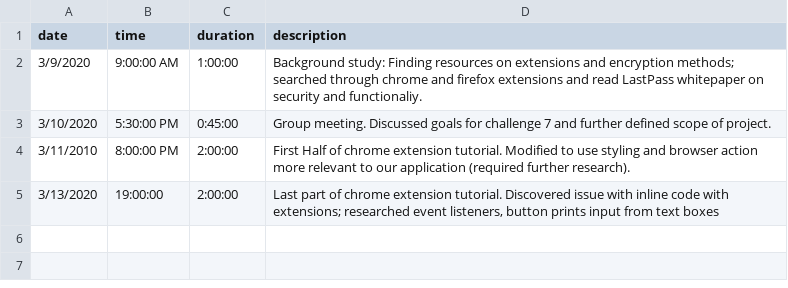
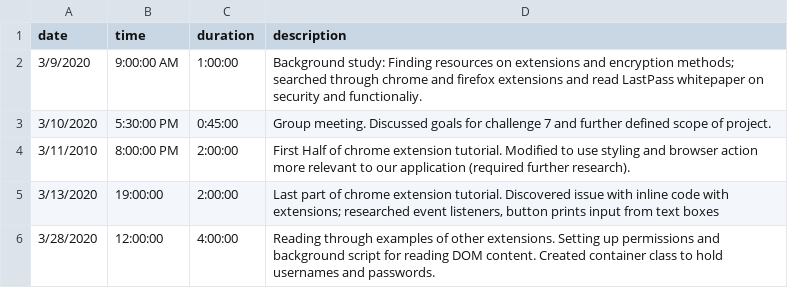
Before and after one commit to gzidlick/cs302final, a CSV file: LandonHarris_Timelog.csv, drawn as a sheet.

Commit message:
updated LKH timelog

```diff
--- a/LandonHarris_Timelog.csv
+++ b/LandonHarris_Timelog.csv
@@ -5 +5,2 @@ date,time,duration,description
 3/13/2020,19:00:00,2:00:00,"Last part of chrome extension tutorial. Discovered issue with inline code with extensions; researched event listeners, button prints input from text boxes"
+3/28/2020,12:00:00,4:00:00,"Reading through examples of other extensions. Setting up permissions and background script for reading DOM content. Created container class to hold usernames and passwords."
```
